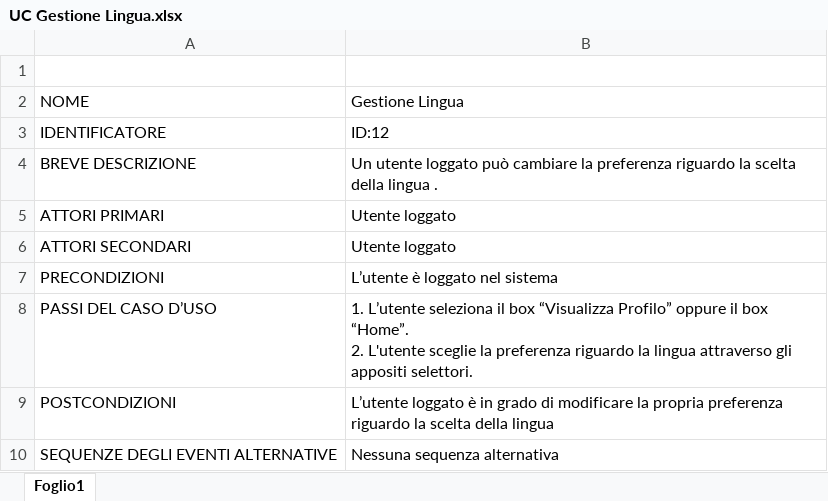
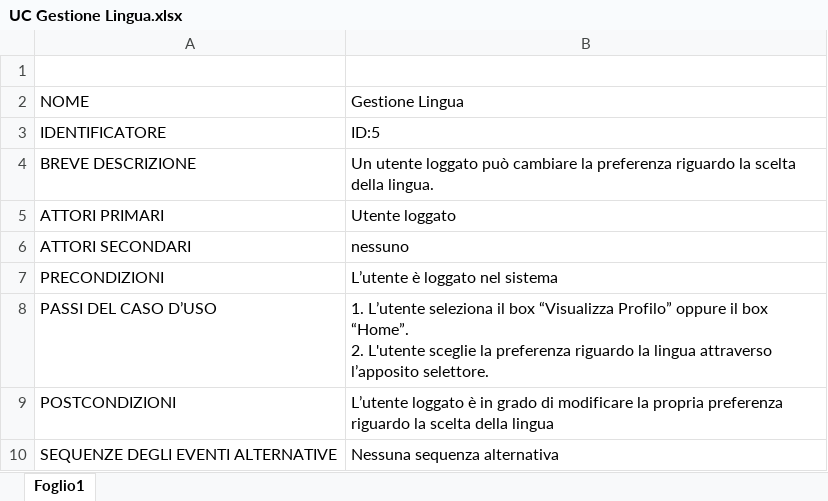
Before and after one commit to alfredo-milani/PerfectPlaces, an Excel workbook: Documenti/UC Gestione Lingua.xlsx, sheet Foglio1, drawn as a sheet; values as stored, in another font and other column widths than the file's, no borders; the diff names each change by its address in the sheet, - before the commit and + after, or states it on an @@ line.

```diff
--- a/Documenti/UC Gestione Lingua.xlsx (sheet Foglio1)
+++ b/Documenti/UC Gestione Lingua.xlsx (sheet Foglio1)
-B3: ID:12
+B3: ID:5
-B4: …scelta della lingua .
+B4: …scelta della lingua.
-B6: Utente loggato
+B6: nessuno
-B8: …lingua attraverso gli appositi selettori.
+B8: …lingua attraverso l’apposito selettore.
```
Also changed, not shown: Documenti/UC Gestione Posta.xlsx, Documenti/UC Gestione del Profilo Personale.xlsx, 2 other files.
